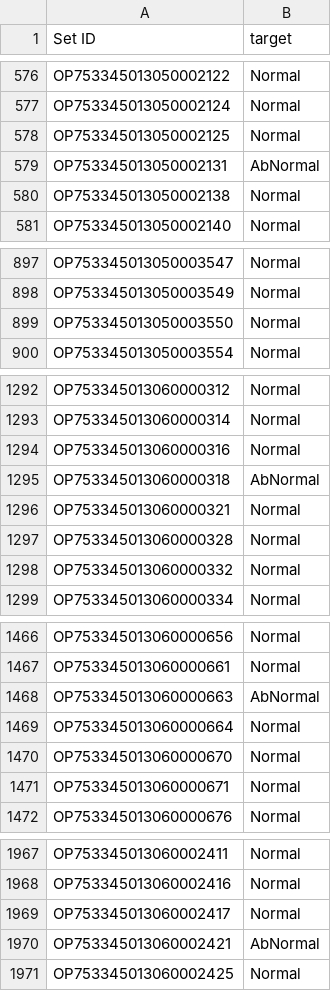
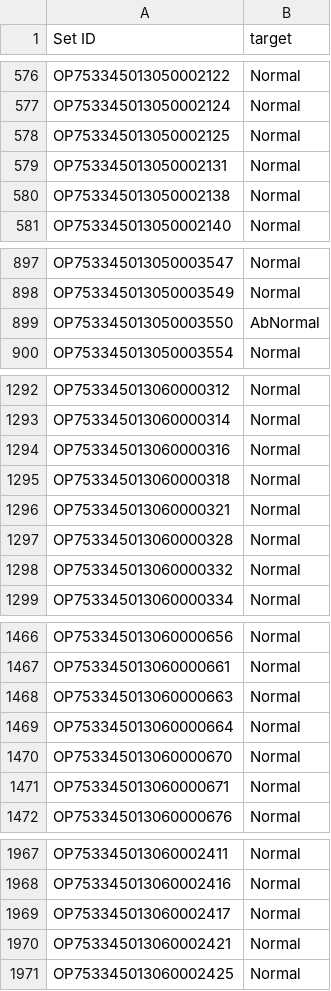
Before and after one commit to moool01/LGAIMERS5th, a CSV file: data/submission.csv, drawn as a sheet; only a part is shown, gaps mark what is left out; the diff covers the shown part only.

```diff
--- a/data/submission.csv
+++ b/data/submission.csv
@@ -578,3 +578,3 @@ OP753345013050002124,Normal
 OP753345013050002125,Normal
-OP753345013050002131,AbNormal
+OP753345013050002131,Normal
 OP753345013050002138,Normal
@@ -898,3 +898,3 @@ OP753345013050003547,Normal
 OP753345013050003549,Normal
-OP753345013050003550,Normal
+OP753345013050003550,AbNormal
 OP753345013050003554,Normal
@@ -1294,3 +1294,3 @@ OP753345013060000314,Normal
 OP753345013060000316,Normal
-OP753345013060000318,AbNormal
+OP753345013060000318,Normal
 OP753345013060000321,Normal
@@ -1467,3 +1467,3 @@ OP753345013060000656,Normal
 OP753345013060000661,Normal
-OP753345013060000663,AbNormal
+OP753345013060000663,Normal
 OP753345013060000664,Normal
@@ -1969,3 +1969,3 @@ OP753345013060002416,Normal
 OP753345013060002417,Normal
-OP753345013060002421,AbNormal
+OP753345013060002421,Normal
 OP753345013060002425,Normal
```
Also changed, not shown: 86 edited cells elsewhere in this file, 1 other file.
